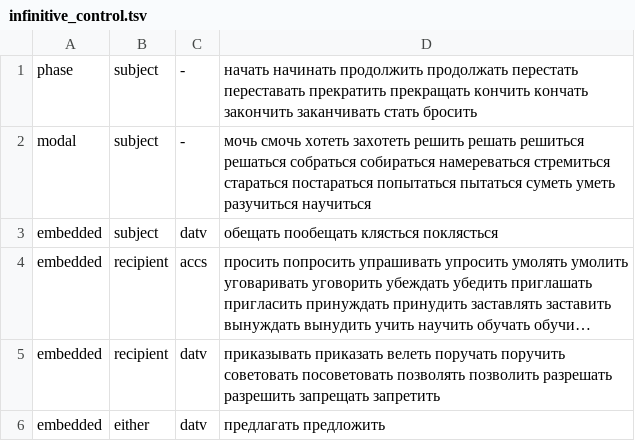
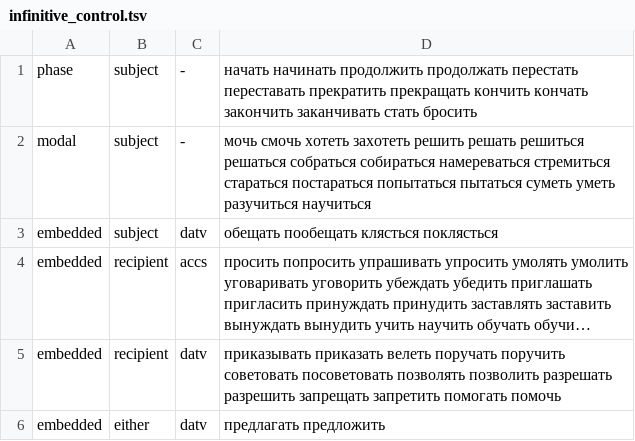
Before and after one commit to MaxSquizie/AG_Memory, a TSV file: src/ah/russian_grammar/lexicon/infinitive_control.tsv, drawn as a sheet; long unchanged cells end in …; the diff names each change by its address in the sheet, - before the commit and + after, or states it on an @@ line.

```diff
--- a/src/ah/russian_grammar/lexicon/infinitive_control.tsv
+++ b/src/ah/russian_grammar/lexicon/infinitive_control.tsv
-D5: …запрещать запретить
+D5: …запрещать запретить помогать помочь
```
Also changed, not shown: src/ah/russian_grammar/lexicon/predicative-instrumentals.tsv, 39 other files.
